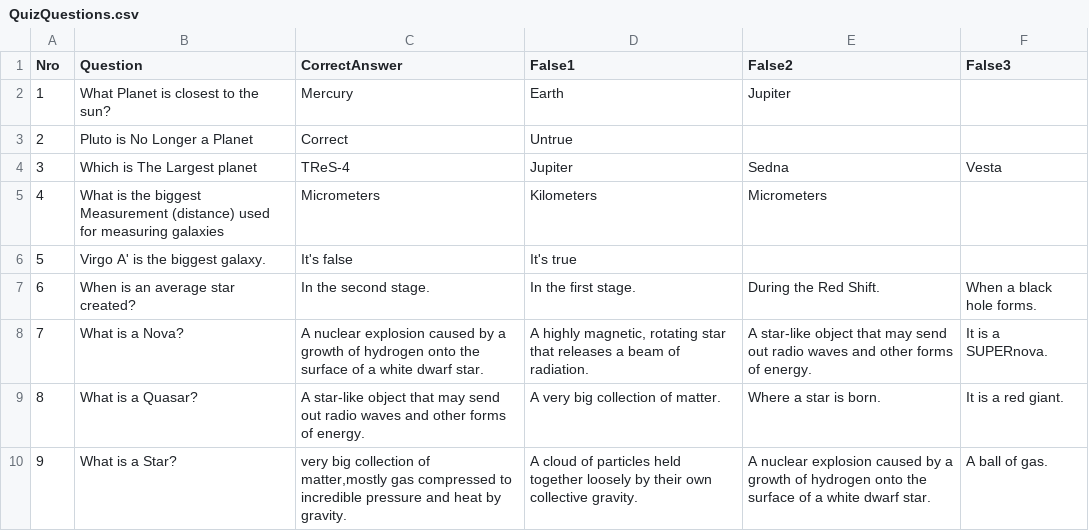
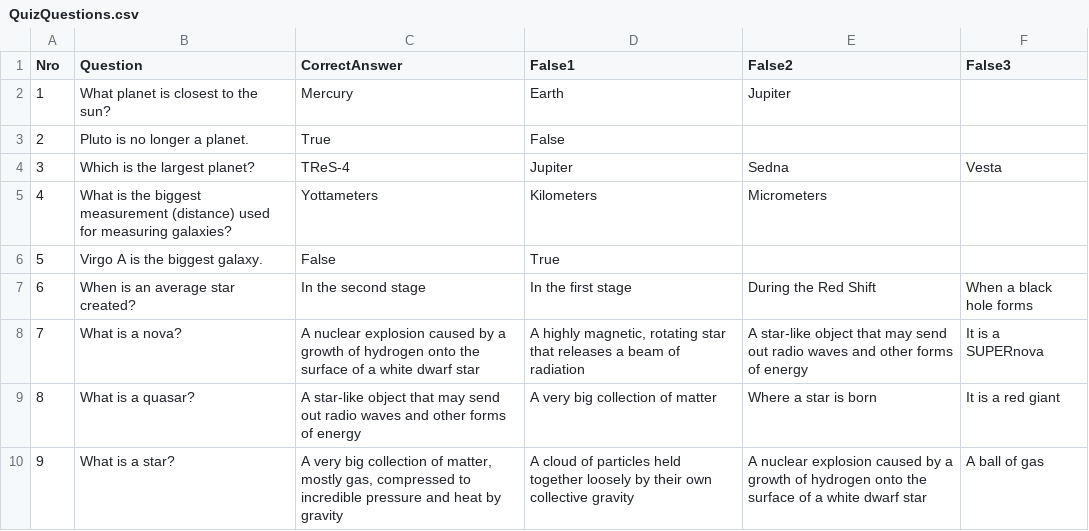
Before and after one commit to Vacciee/GIGAGameproject, a CSV file: Assets/Resources/QuizQuestions.csv, drawn as a sheet; only a part is shown; the diff covers the shown part only.

```diff
--- a/Assets/Resources/QuizQuestions.csv
+++ b/Assets/Resources/QuizQuestions.csv
@@ -2,9 +2,9 @@
-1,What Planet is closest to the sun?,Mercury,Earth,Jupiter,
-2,Pluto is No Longer a Planet,Correct,Untrue,,
-3,Which is The Largest planet,TReS-4,Jupiter,Sedna,Vesta
-4,What is the biggest Measurement (distance) used for measuring galaxies,Micrometers,Kilometers,Micrometers,
-5,Virgo A' is the biggest galaxy.,It's false,It's true,,
-6,When is an average star created?,In the second stage.,In the first stage.,During the Red Shift.,When a black hole forms.
-7,What is a Nova? ,A nuclear explosion caused by a growth of hydrogen onto the surface of a white dwarf star.,"A highly magnetic, rotating star that releases a beam of radiation.",A star-like object that may send out radio waves and other forms of energy.,It is a SUPERnova.
-8,What is a Quasar? ,A star-like object that may send out radio waves and other forms of energy.,A very big collection of matter.,Where a star is born.,It is a red giant.
-9,What is a Star? ," very big collection of matter,mostly gas compressed to incredible pressure and heat by gravity.",A cloud of particles held together loosely by their own collective gravity.,A nuclear explosion caused by a growth of hydrogen onto the surface of a white dwarf star.,A ball of gas.
+1,What planet is closest to the sun?,Mercury,Earth,Jupiter,,,,,,,,,
+2,Pluto is no longer a planet.,True,False,,,,,,,,,,
+3,Which is the largest planet?,TReS-4,Jupiter,Sedna,Vesta,,,,,,,,
+4,What is the biggest measurement (distance) used for measuring galaxies?,Yottameters,Kilometers,Micrometers,,,,,,,,,
+5,Virgo A is the biggest galaxy.,False,True,,,,,,,,,,
+6,When is an average star created?,In the second stage,In the first stage,During the Red Shift,When a black hole forms,,,,,,,,
+7,What is a nova? ,A nuclear explosion caused by a growth of hydrogen onto the surface of a white dwarf star,"A highly magnetic, rotating star that releases a beam of radiation",A star-like object that may send out radio waves and other forms of energy,It is a SUPERnova,,,,,,,,
+8,What is a quasar? ,A star-like object that may send out radio waves and other forms of energy,A very big collection of matter,Where a star is born,It is a red giant,,,,,,,,
+9,What is a star? ,"A very big collection of matter, mostly gas, compressed to incredible pressure and heat by gravity",A cloud of particles held together loosely by their own collective gravity,A nuclear explosion caused by a growth of hydrogen onto the surface of a white dwarf star,A ball of gas,,,,,,,,
```
Also changed, not shown: 28 edited cells elsewhere in this file, 4 other files.
